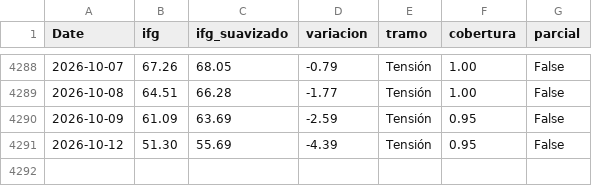
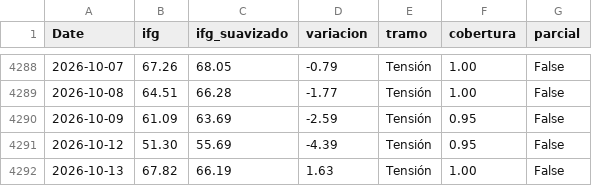
Before and after one commit to elespeculador-datos/ifg, a CSV file: docs/ifg_serie.csv, drawn as a sheet; only a part is shown, gaps mark what is left out.

```diff
--- a/docs/ifg_serie.csv
+++ b/docs/ifg_serie.csv
@@ -4291 +4291,2 @@ Date,ifg,ifg_suavizado,variacion,tramo,cobertura,parcial
 2026-10-12,51.30,55.69,-4.39,Tensión,0.95,False
+2026-10-13,67.82,66.19,1.63,Tensión,1.00,False
```
Also changed, not shown: datos/gpr.csv, datos/prima.csv, 6 other files.
